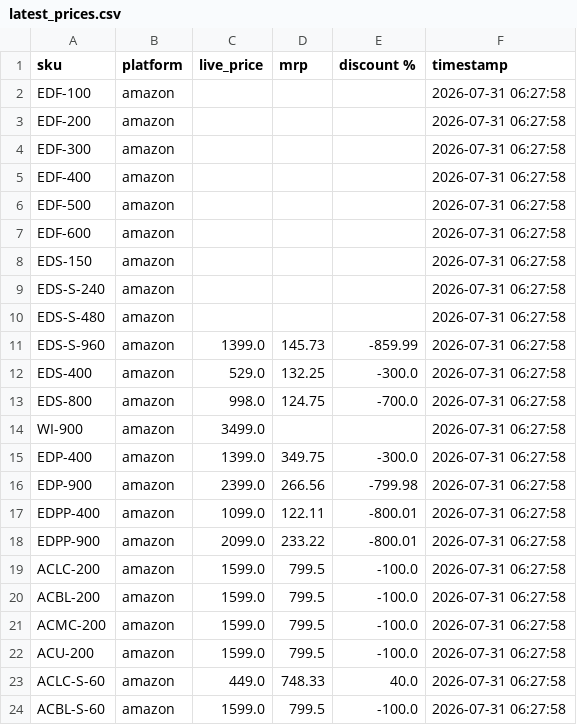
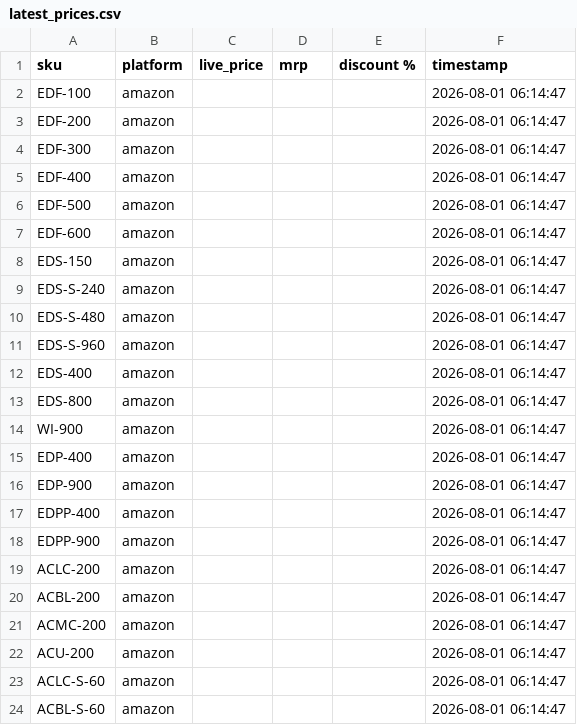
Before and after one commit to Shubham-Shigvan/price-tracker, a CSV file: latest_prices.csv, drawn as a sheet; only a part is shown; the diff covers the shown part only.

```diff
--- a/latest_prices.csv
+++ b/latest_prices.csv
@@ -1,24 +1,24 @@
 sku,platform,live_price,mrp,discount %,timestamp
-EDF-100,amazon,,,,2026-07-31 06:27:58
-EDF-200,amazon,,,,2026-07-31 06:27:58
-EDF-300,amazon,,,,2026-07-31 06:27:58
-EDF-400,amazon,,,,2026-07-31 06:27:58
-EDF-500,amazon,,,,2026-07-31 06:27:58
-EDF-600,amazon,,,,2026-07-31 06:27:58
-EDS-150,amazon,,,,2026-07-31 06:27:58
-EDS-S-240,amazon,,,,2026-07-31 06:27:58
-EDS-S-480,amazon,,,,2026-07-31 06:27:58
-EDS-S-960,amazon,1399.0,145.73,-859.99,2026-07-31 06:27:58
-EDS-400,amazon,529.0,132.25,-300.0,2026-07-31 06:27:58
-EDS-800,amazon,998.0,124.75,-700.0,2026-07-31 06:27:58
-WI-900,amazon,3499.0,,,2026-07-31 06:27:58
-EDP-400,amazon,1399.0,349.75,-300.0,2026-07-31 06:27:58
-EDP-900,amazon,2399.0,266.56,-799.98,2026-07-31 06:27:58
-EDPP-400,amazon,1099.0,122.11,-800.01,2026-07-31 06:27:58
-EDPP-900,amazon,2099.0,233.22,-800.01,2026-07-31 06:27:58
-ACLC-200,amazon,1599.0,799.5,-100.0,2026-07-31 06:27:58
-ACBL-200,amazon,1599.0,799.5,-100.0,2026-07-31 06:27:58
-ACMC-200,amazon,1599.0,799.5,-100.0,2026-07-31 06:27:58
-ACU-200,amazon,1599.0,799.5,-100.0,2026-07-31 06:27:58
-ACLC-S-60,amazon,449.0,748.33,40.0,2026-07-31 06:27:58
-ACBL-S-60,amazon,1599.0,799.5,-100.0,2026-07-31 06:27:58
+EDF-100,amazon,,,,2026-08-01 06:14:47
+EDF-200,amazon,,,,2026-08-01 06:14:47
+EDF-300,amazon,,,,2026-08-01 06:14:47
+EDF-400,amazon,,,,2026-08-01 06:14:47
+EDF-500,amazon,,,,2026-08-01 06:14:47
+EDF-600,amazon,,,,2026-08-01 06:14:47
+EDS-150,amazon,,,,2026-08-01 06:14:47
+EDS-S-240,amazon,,,,2026-08-01 06:14:47
+EDS-S-480,amazon,,,,2026-08-01 06:14:47
+EDS-S-960,amazon,,,,2026-08-01 06:14:47
+EDS-400,amazon,,,,2026-08-01 06:14:47
+EDS-800,amazon,,,,2026-08-01 06:14:47
+WI-900,amazon,,,,2026-08-01 06:14:47
+EDP-400,amazon,,,,2026-08-01 06:14:47
+EDP-900,amazon,,,,2026-08-01 06:14:47
+EDPP-400,amazon,,,,2026-08-01 06:14:47
+EDPP-900,amazon,,,,2026-08-01 06:14:47
+ACLC-200,amazon,,,,2026-08-01 06:14:47
+ACBL-200,amazon,,,,2026-08-01 06:14:47
+ACMC-200,amazon,,,,2026-08-01 06:14:47
+ACU-200,amazon,,,,2026-08-01 06:14:47
+ACLC-S-60,amazon,,,,2026-08-01 06:14:47
+ACBL-S-60,amazon,,,,2026-08-01 06:14:47
```
Also changed, not shown: 48 edited cells elsewhere in this file, error_log.csv, price_history.csv.
